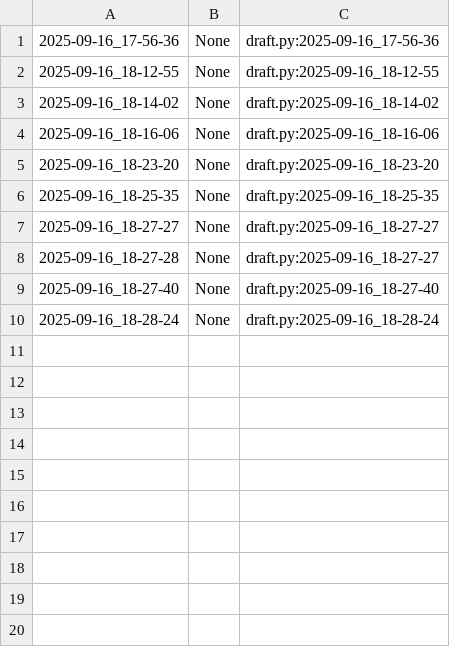
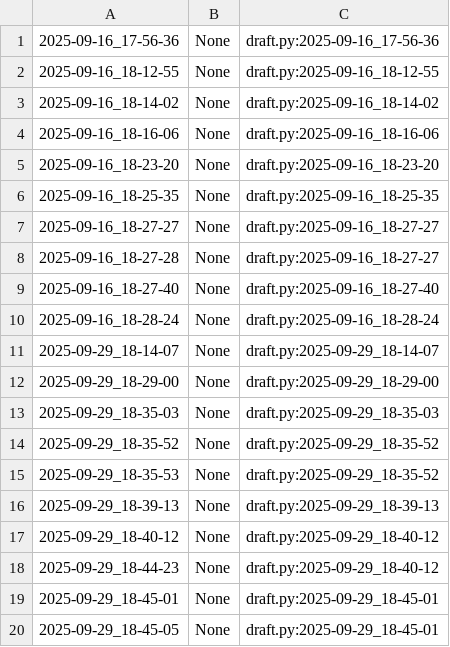
Before and after one commit to qxcode-course/poo-dd-ab-bloco-a-daysianedavid, a CSV file: poo/.tko/track/toalha/track.csv, drawn as a sheet.

Commit message:
Teste "Toalha"

```diff
--- a/poo/.tko/track/toalha/track.csv
+++ b/poo/.tko/track/toalha/track.csv
@@ -10 +10,11 @@
 2025-09-16_18-28-24,None,draft.py:2025-09-16_18-28-24
+2025-09-29_18-14-07,None,draft.py:2025-09-29_18-14-07
+2025-09-29_18-29-00,None,draft.py:2025-09-29_18-29-00
+2025-09-29_18-35-03,None,draft.py:2025-09-29_18-35-03
+2025-09-29_18-35-52,None,draft.py:2025-09-29_18-35-52
+2025-09-29_18-35-53,None,draft.py:2025-09-29_18-35-52
+2025-09-29_18-39-13,None,draft.py:2025-09-29_18-39-13
+2025-09-29_18-40-12,None,draft.py:2025-09-29_18-40-12
+2025-09-29_18-44-23,None,draft.py:2025-09-29_18-40-12
+2025-09-29_18-45-01,None,draft.py:2025-09-29_18-45-01
+2025-09-29_18-45-05,None,draft.py:2025-09-29_18-45-01
```
Also changed, not shown: 16 other files.
